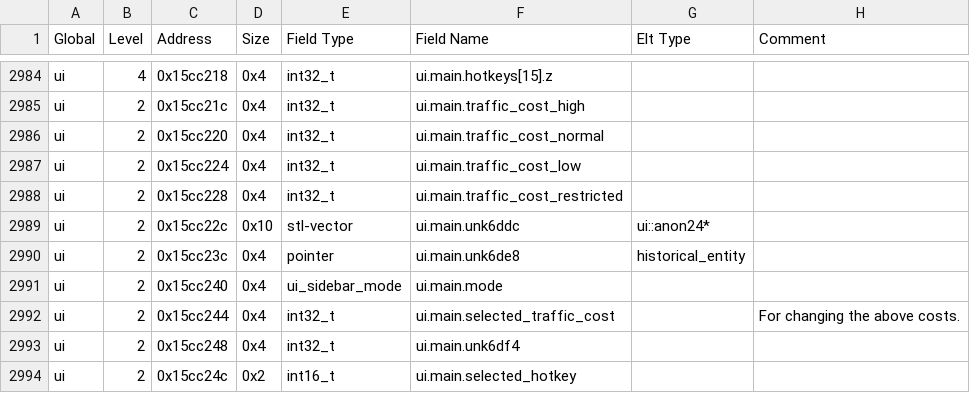
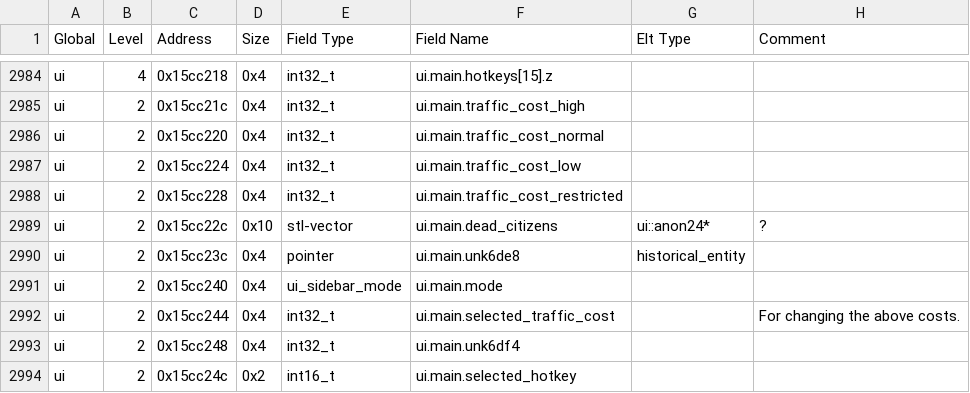
Before and after one commit to DFHack/df-structures, a CSV file: windows/globals.csv, drawn as a sheet; only a part is shown, gaps mark what is left out.

```diff
--- a/windows/globals.csv
+++ b/windows/globals.csv
@@ -2988,3 +2988,3 @@
 "ui","2","0x15cc228","0x4","int32_t","ui.main.traffic_cost_restricted","",""
-"ui","2","0x15cc22c","0x10","stl-vector","ui.main.unk6ddc","ui::anon24*",""
+"ui","2","0x15cc22c","0x10","stl-vector","ui.main.dead_citizens","ui::anon24*","?"
 "ui","2","0x15cc23c","0x4","pointer","ui.main.unk6de8","historical_entity",""
```
Also changed, not shown: linux/all.csv, linux/globals.csv, 7 other files.
